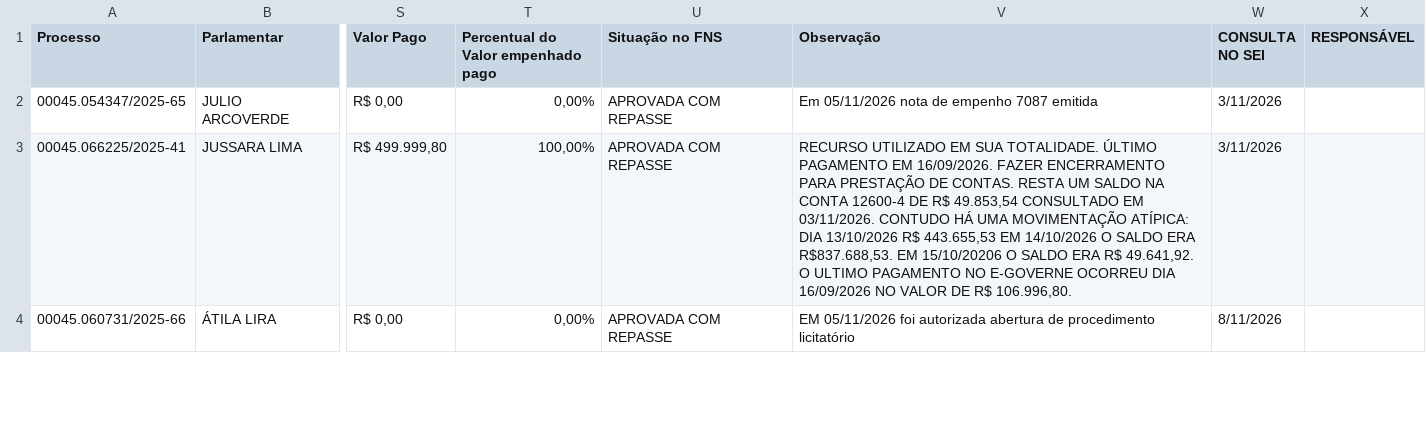
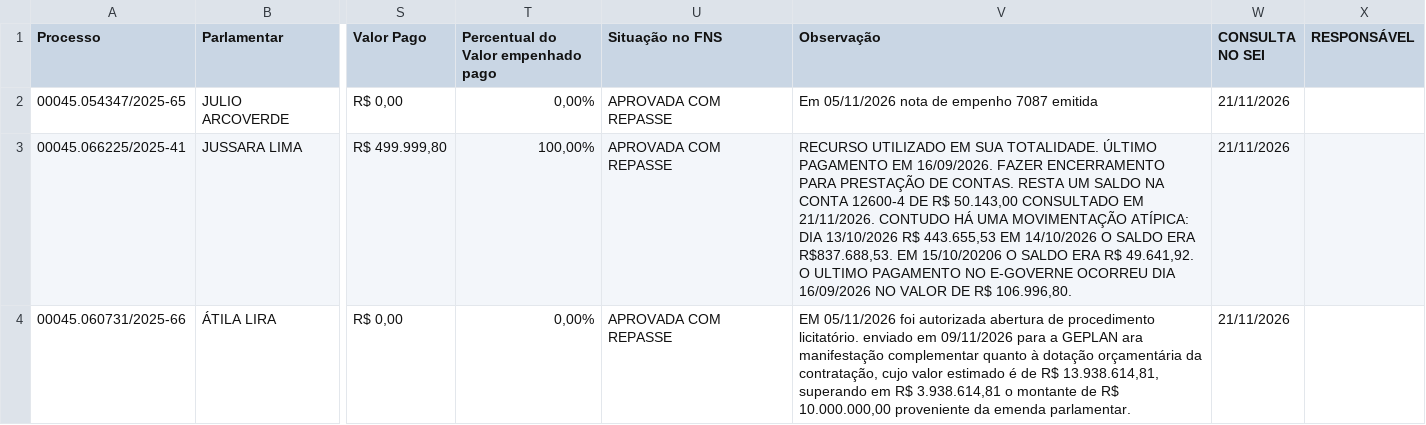
Before and after one commit to danylogalisa-pro/dashboard-emendas-federal, a CSV file: data/emendas.csv, drawn as a sheet; only a part is shown, gaps mark what is left out; the diff covers the shown part only; the diff names each change by its address in the sheet, - before the commit and + after, or states it on an @@ line.

```diff
--- a/data/emendas.csv
+++ b/data/emendas.csv
-W2:W3 (CONSULTA NO SEI): 3/11/2026
+W2:W3 (CONSULTA NO SEI): 21/11/2026
-V3 (Observação): …DE R$ 49.853,54 CONSULTADO EM 03/11/2026. CONTUDO HÁ…
+V3 (Observação): …DE R$ 50.143,00 CONSULTADO EM 21/11/2026. CONTUDO HÁ…
-V4 (Observação): …de procedimento licitatório
+V4 (Observação): …de procedimento licitatório. enviado em 09/11/2026 para a GEPLAN ara manifestação complementar quanto à dotação orçamentária da contratação, cujo valor estimado é de R$ 13.938.614,81, superando em R$ 3.938.614,81 o montante de R$ 10.000.000,00 proveniente da emenda parlamentar.
-W4 (CONSULTA NO SEI): 8/11/2026
+W4 (CONSULTA NO SEI): 21/11/2026
```
Also changed, not shown: 12 edited cells elsewhere in this file, 1 other file.
